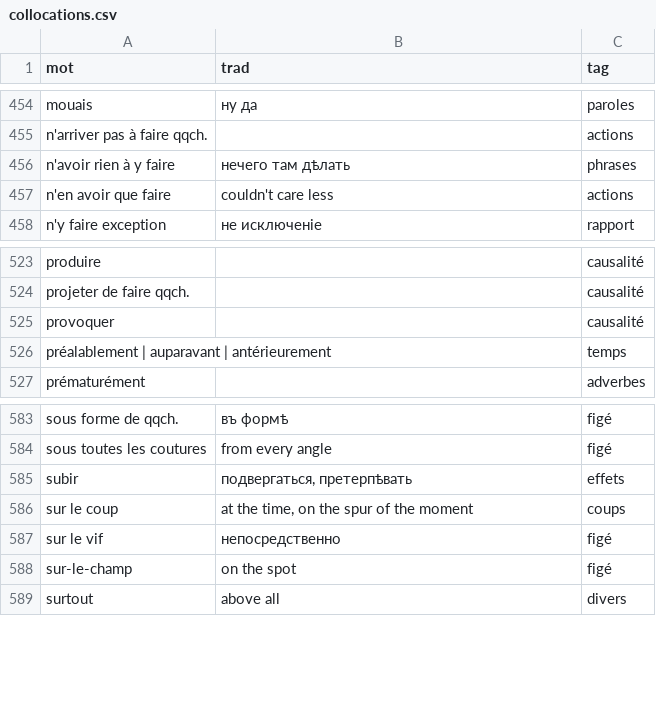
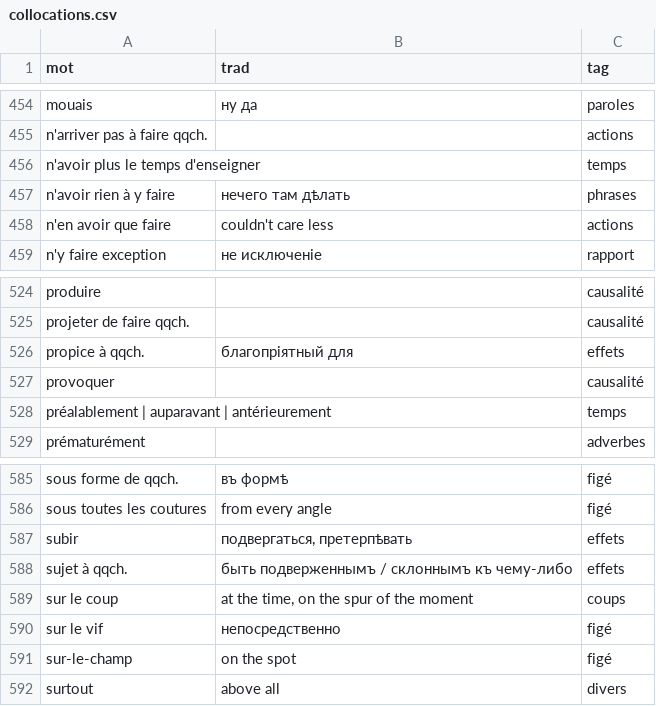
Before and after one commit to sologuboved/fr_collocations, a CSV file: collocations.csv, drawn as a sheet; only a part is shown, gaps mark what is left out; the diff names each change by its address in the sheet, - before the commit and + after, or states it on an @@ line.

```diff
--- a/collocations.csv
+++ b/collocations.csv
+row 456: n'avoir plus le temps d'enseigner |  | temps
+row 526: propice à qqch. | благопріятный для | effets
+row 588: sujet à qqch. | быть подверженнымъ / склоннымъ къ чему-либо | effets
```
Also changed, not shown: 1 other file.
